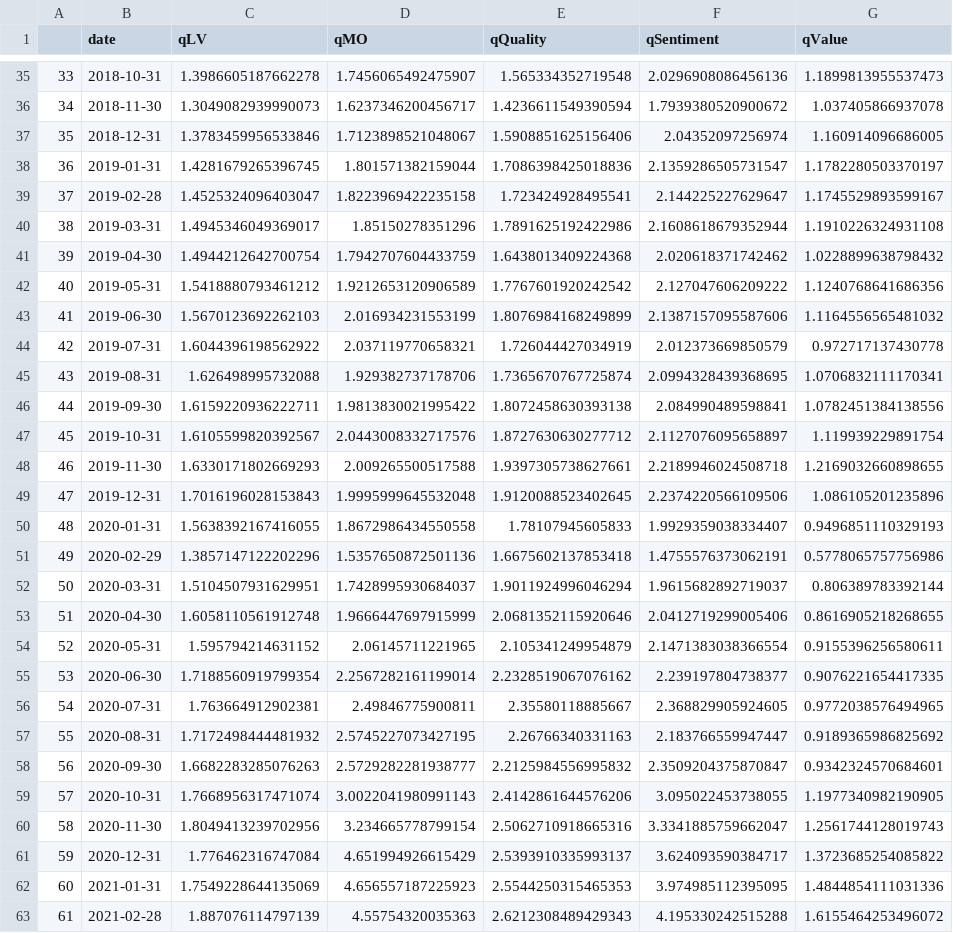
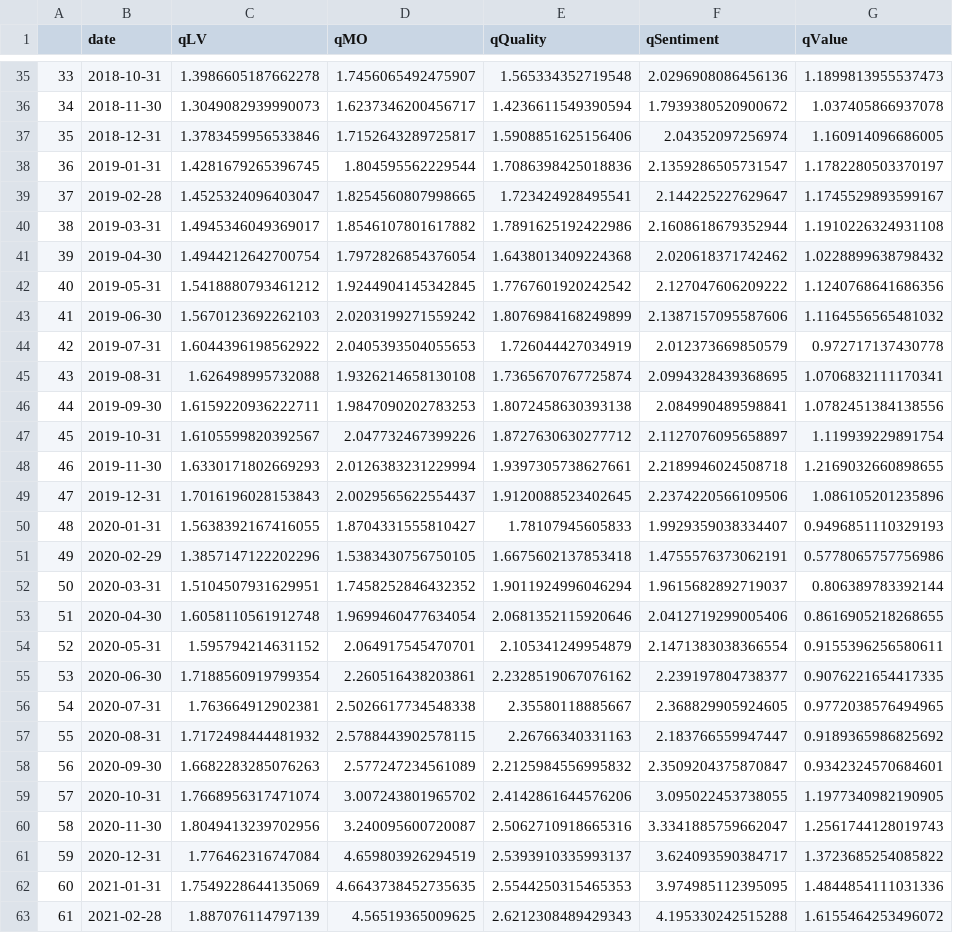
Before and after one commit to zhenik70/qrio, a CSV file: data/mfp_performance_chart.csv, drawn as a sheet; only a part is shown, gaps mark what is left out; the diff covers the shown part only; the diff names each change by its address in the sheet, - before the commit and + after, or states it on an @@ line.

Commit message:
the file has been updated 2021-06-16

```diff
--- a/data/mfp_performance_chart.csv
+++ b/data/mfp_performance_chart.csv
-D37 (qMO): 1.7123898521048067
+D37 (qMO): 1.7152643289725817
-D38 (qMO): 1.801571382159044
+D38 (qMO): 1.804595562229544
-D39 (qMO): 1.8223969422235158
+D39 (qMO): 1.8254560807998665
-D40 (qMO): 1.85150278351296
+D40 (qMO): 1.8546107801617882
-D41 (qMO): 1.7942707604433759
+D41 (qMO): 1.7972826854376054
-D42 (qMO): 1.9212653120906589
+D42 (qMO): 1.9244904145342845
-D43 (qMO): 2.016934231553199
+D43 (qMO): 2.0203199271559242
-D44 (qMO): 2.037119770658321
+D44 (qMO): 2.0405393504055653
-D45 (qMO): 1.929382737178706
+D45 (qMO): 1.9326214658130108
-D46 (qMO): 1.9813830021995422
+D46 (qMO): 1.9847090202783253
-D47 (qMO): 2.0443008332717576
+D47 (qMO): 2.047732467399226
-D48 (qMO): 2.009265500517588
+D48 (qMO): 2.0126383231229994
-D49 (qMO): 1.9995999645532048
+D49 (qMO): 2.0029565622554437
-D50 (qMO): 1.8672986434550558
+D50 (qMO): 1.8704331555810427
-D51 (qMO): 1.5357650872501136
+D51 (qMO): 1.5383430756750105
-D52 (qMO): 1.7428995930684037
+D52 (qMO): 1.7458252846432352
-D53 (qMO): 1.9666447697915999
+D53 (qMO): 1.9699460477634054
-D54 (qMO): 2.06145711221965
+D54 (qMO): 2.064917545470701
-D55 (qMO): 2.2567282161199014
+D55 (qMO): 2.260516438203861
-D56 (qMO): 2.49846775900811
+D56 (qMO): 2.5026617734548338
-D57 (qMO): 2.5745227073427195
+D57 (qMO): 2.5788443902578115
-D58 (qMO): 2.5729282281938777
+D58 (qMO): 2.577247234561089
-D59 (qMO): 3.0022041980991143
+D59 (qMO): 3.007243801965702
-D60 (qMO): 3.234665778799154
+D60 (qMO): 3.240095600720087
-D61 (qMO): 4.651994926615429
+D61 (qMO): 4.659803926294519
-D62 (qMO): 4.656557187225923
+D62 (qMO): 4.6643738452735635
-D63 (qMO): 4.55754320035363
+D63 (qMO): 4.56519365009625
```
Also changed, not shown: 7 edited cells elsewhere in this file.
